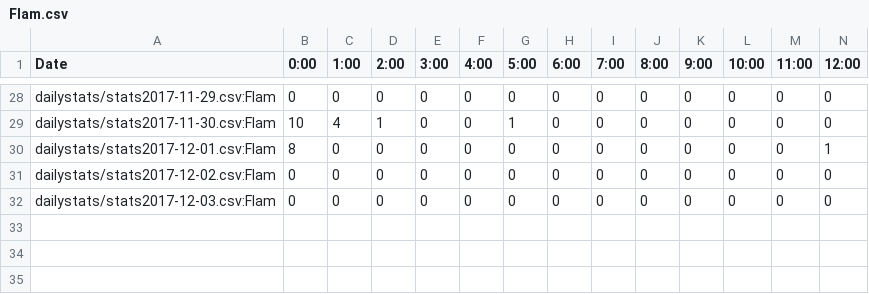
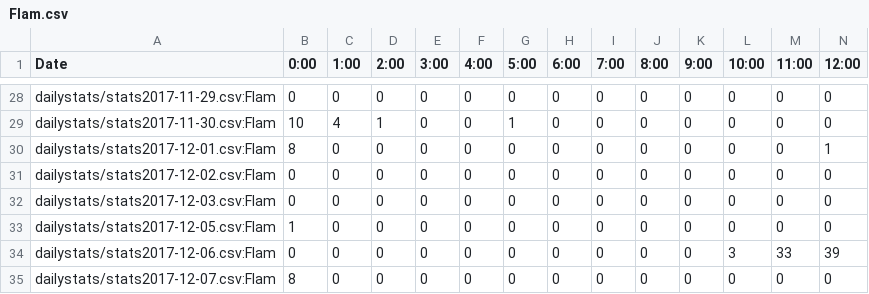
Before and after one commit to kenneththomas/ari4stats, a CSV file: userstats/Flam.csv, drawn as a sheet; only a part is shown, gaps mark what is left out; rows hold the shown columns only; the diff names each change by its address in the sheet, - before the commit and + after, or states it on an @@ line.

```diff
--- a/userstats/Flam.csv
+++ b/userstats/Flam.csv
+row 33: dailystats/stats2017-12-05.csv:Flam | 1 | 0 | 0 | 0 | 0 | 0 | 0 | 0 | 0 | 0 | 0 | 0 | 0
+row 34: dailystats/stats2017-12-06.csv:Flam | 0 | 0 | 0 | 0 | 0 | 0 | 0 | 0 | 0 | 0 | 3 | 33 | 39
+row 35: dailystats/stats2017-12-07.csv:Flam | 8 | 0 | 0 | 0 | 0 | 0 | 0 | 0 | 0 | 0 | 0 | 0 | 0
```
Also changed, not shown: alltime/messagesperday.csv, userstats/Armando.csv, 51 other files.
